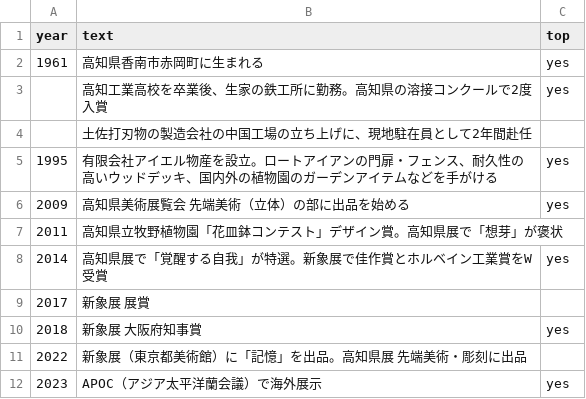
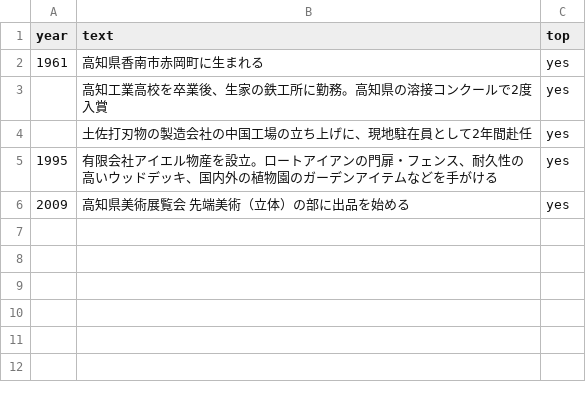
Before and after one commit to iwatakuniyasu-beep/ikeuchi-website, a CSV file: data/career.csv, drawn as a sheet.

```diff
--- a/data/career.csv
+++ b/data/career.csv
@@ -3,10 +3,4 @@
 ,高知工業高校を卒業後、生家の鉄工所に勤務。高知県の溶接コンクールで2度入賞,yes
-,土佐打刃物の製造会社の中国工場の立ち上げに、現地駐在員として2年間赴任,
+,土佐打刃物の製造会社の中国工場の立ち上げに、現地駐在員として2年間赴任,yes
 1995,有限会社アイエル物産を設立。ロートアイアンの門扉・フェンス、耐久性の高いウッドデッキ、国内外の植物園のガーデンアイテムなどを手がける,yes
 2009,高知県美術展覧会 先端美術（立体）の部に出品を始める,yes
-2011,高知県立牧野植物園「花皿鉢コンテスト」デザイン賞。高知県展で「想芽」が褒状,
-2014,高知県展で「覚醒する自我」が特選。新象展で佳作賞とホルベイン工業賞をW受賞,yes
-2017,新象展 展賞,
-2018,新象展 大阪府知事賞,yes
-2022,新象展（東京都美術館）に「記憶」を出品。高知県展 先端美術・彫刻に出品,
-2023,APOC（アジア太平洋蘭会議）で海外展示,yes
```
Also changed, not shown: 7 other files.
